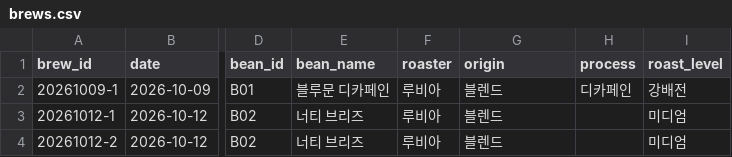
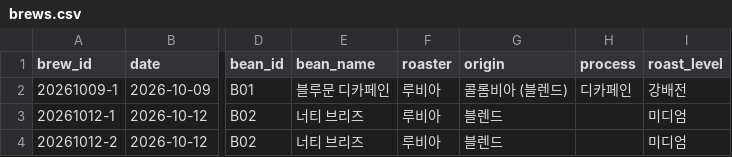
Before and after one commit to lucky-lake/business-agent-lab, a CSV file: drip-coffee/data/brews.csv, drawn as a sheet; only a part is shown, gaps mark what is left out; the diff names each change by its address in the sheet, - before the commit and + after, or states it on an @@ line.

```diff
--- a/drip-coffee/data/brews.csv
+++ b/drip-coffee/data/brews.csv
-G2 (origin): 블렌드
+G2 (origin): 콜롬비아 (블렌드)
```
Also changed, not shown: 2 other files.
